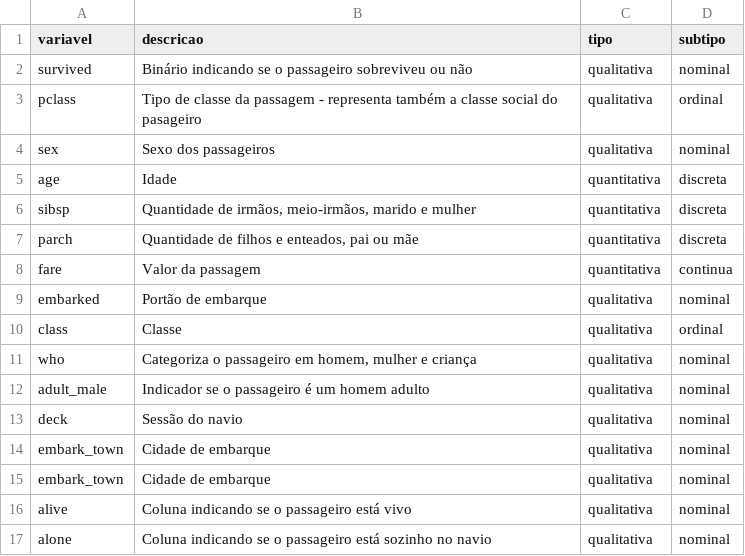
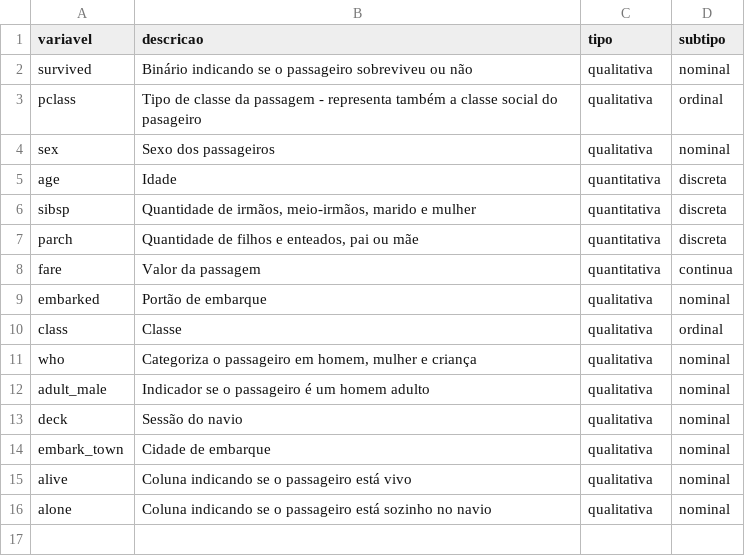
Before and after one commit to LiviaNobre/avanti-bootcamp-cdd, a CSV file: data/external/dictionary.csv, drawn as a sheet; the diff names each change by its address in the sheet, - before the commit and + after, or states it on an @@ line.

```diff
--- a/data/external/dictionary.csv
+++ b/data/external/dictionary.csv
-row 15: embark_town | Cidade de embarque | qualitativa | nominal
```
Also changed, not shown: 1 other file.
